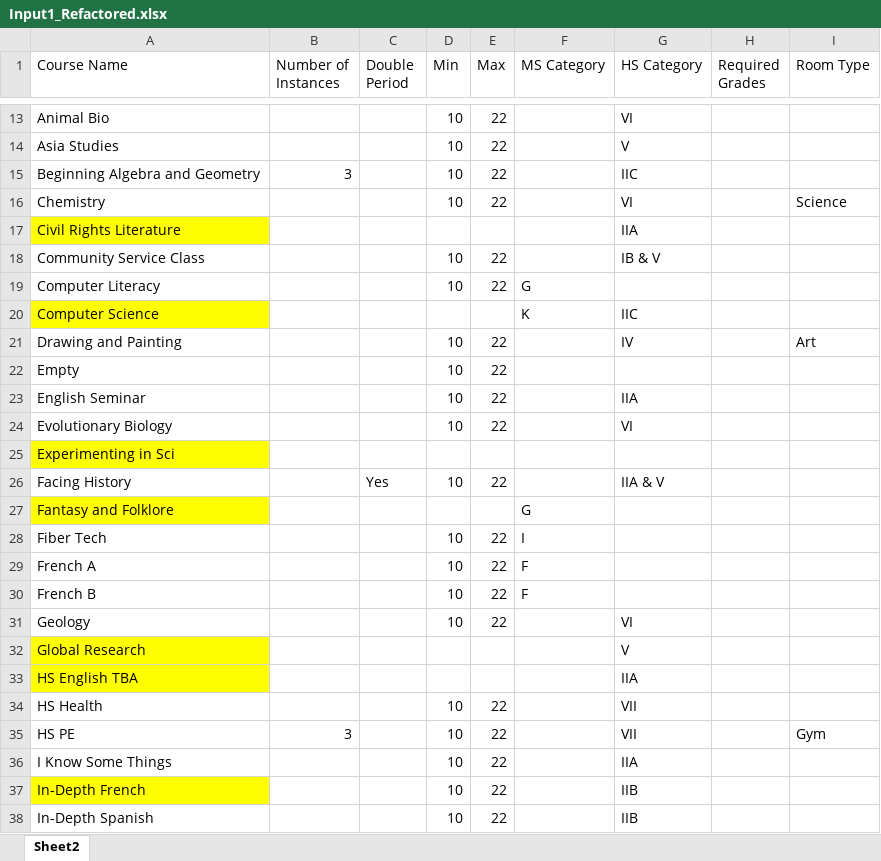
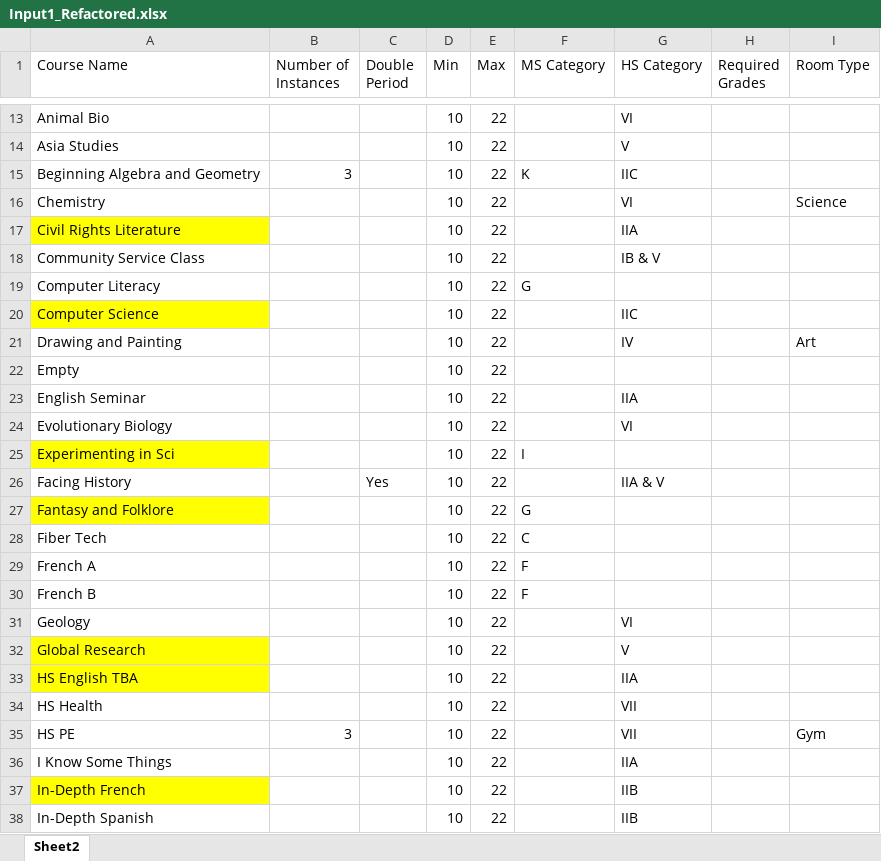
Before and after one commit to dayonenotdaytwo/LACS_Scheduler, an Excel workbook: Resources/18_19/Input1_Refactored.xlsx, sheet Sheet2, drawn as a sheet; only a part is shown, gaps mark what is left out; values as stored, in another font and other column widths than the file's, no borders; the diff covers the shown part only; the diff names each change by its address in the sheet, - before the commit and + after, or states it on an @@ line.

Commit message:
changed inputs acc to Judith's comments

```diff
--- a/Resources/18_19/Input1_Refactored.xlsx (sheet Sheet2)
+++ b/Resources/18_19/Input1_Refactored.xlsx (sheet Sheet2)
-F15 (MS Category): (empty)
+F15 (MS Category): K
-D17 (Min): (empty)
+D17 (Min): 10
-E17 (Max): (empty)
+E17 (Max): 22
-D20 (Min): (empty)
+D20 (Min): 10
-E20 (Max): (empty)
+E20 (Max): 22
-F20 (MS Category): K
+F20 (MS Category): (empty)
-D25 (Min): (empty)
+D25 (Min): 10
-E25 (Max): (empty)
+E25 (Max): 22
-F25 (MS Category): (empty)
+F25 (MS Category): I
-D27 (Min): (empty)
+D27 (Min): 10
-E27 (Max): (empty)
+E27 (Max): 22
-F28 (MS Category): I
+F28 (MS Category): C
-D32:D33 (Min): (empty)
+D32:D33 (Min): 10
-E32:E33 (Max): (empty)
+E32:E33 (Max): 22
```
Also changed, not shown: 1 added row and 24 edited cells elsewhere in this sheet, 2 other files.
